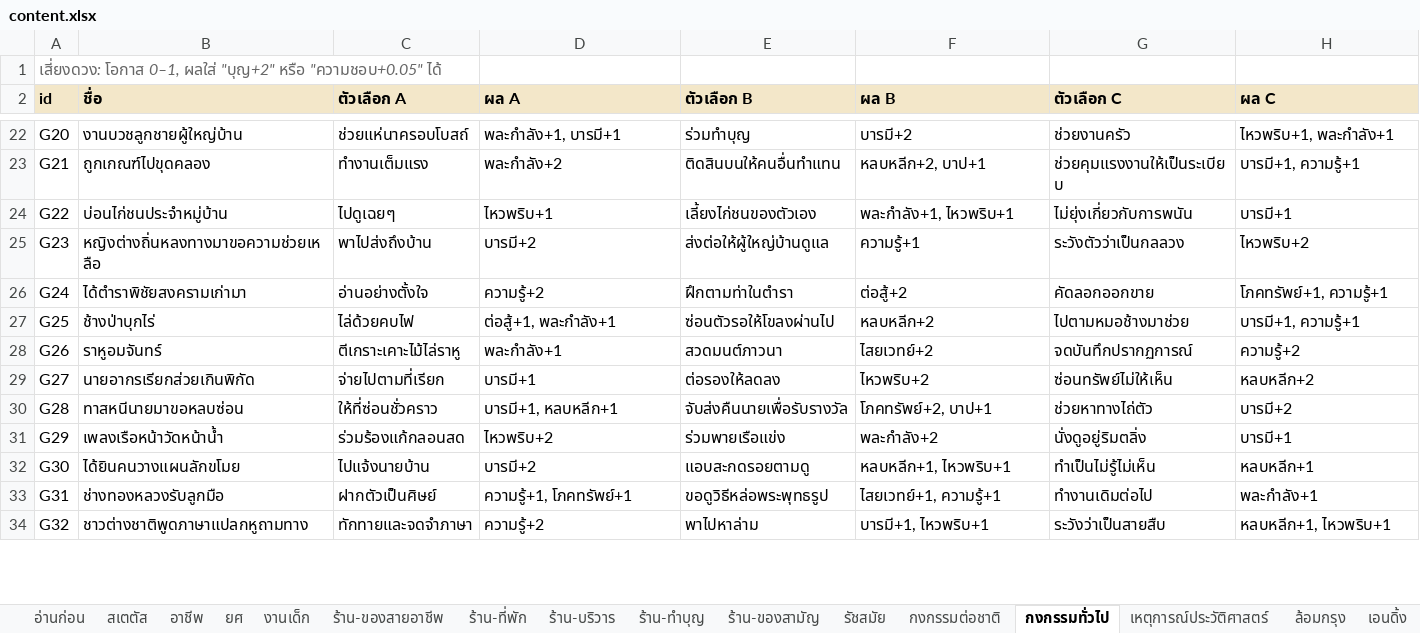
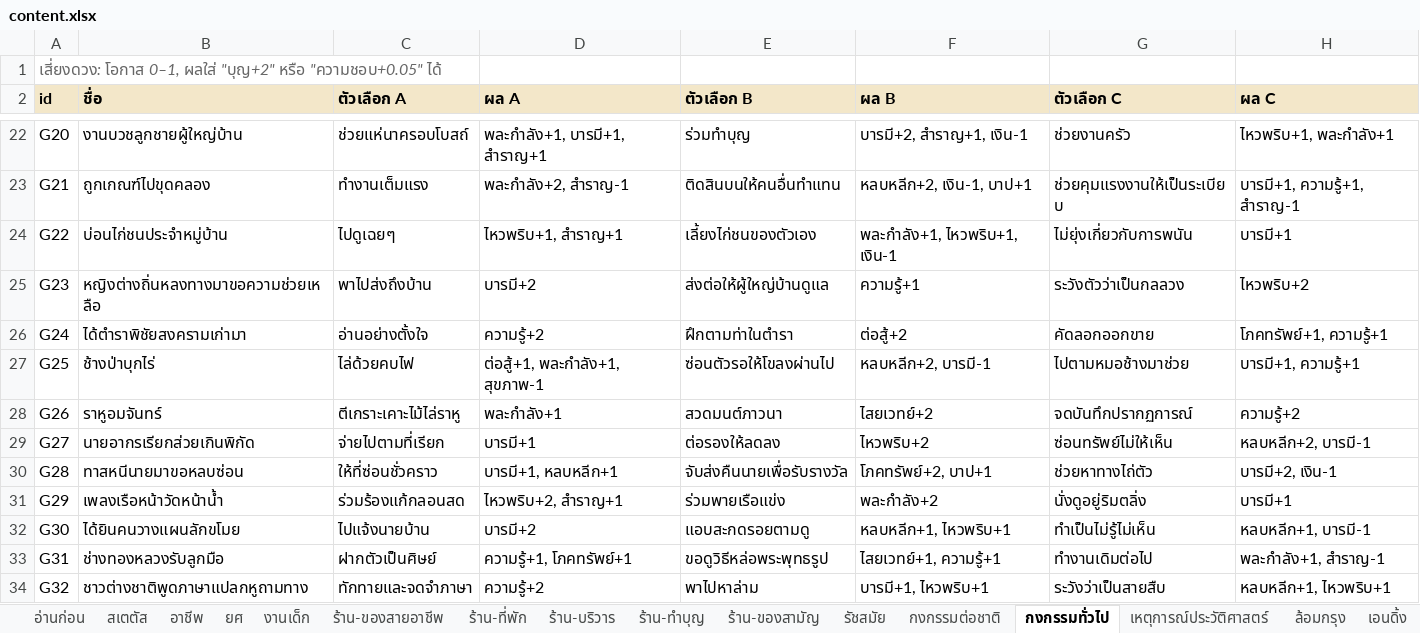
Before and after one commit to ppaocharoen/ayothaya-idle, an Excel workbook: content.xlsx, sheet กงกรรมทั่วไป, drawn as a sheet; only a part is shown, gaps mark what is left out; values as stored, in another font and other column widths than the file's, no borders; the diff covers the shown part only; the diff names each change by its address in the sheet, - before the commit and + after, or states it on an @@ line.

```diff
--- a/content.xlsx (sheet กงกรรมทั่วไป)
+++ b/content.xlsx (sheet กงกรรมทั่วไป)
-D22 (ผล A): พละกำลัง+1, บารมี+1
+D22 (ผล A): พละกำลัง+1, บารมี+1, สำราญ+1
-F22 (ผล B): บารมี+2
+F22 (ผล B): บารมี+2, สำราญ+1, เงิน-1
-D23 (ผล A): พละกำลัง+2
+D23 (ผล A): พละกำลัง+2, สำราญ-1
-F23 (ผล B): หลบหลีก+2, บาป+1
+F23 (ผล B): หลบหลีก+2, เงิน-1, บาป+1
-H23 (ผล C): บารมี+1, ความรู้+1
+H23 (ผล C): บารมี+1, ความรู้+1, สำราญ-1
-D24 (ผล A): ไหวพริบ+1
+D24 (ผล A): ไหวพริบ+1, สำราญ+1
-F24 (ผล B): พละกำลัง+1, ไหวพริบ+1
+F24 (ผล B): พละกำลัง+1, ไหวพริบ+1, เงิน-1
-D27 (ผล A): ต่อสู้+1, พละกำลัง+1
+D27 (ผล A): ต่อสู้+1, พละกำลัง+1, สุขภาพ-1
-F27 (ผล B): หลบหลีก+2
+F27 (ผล B): หลบหลีก+2, บารมี-1
-H29 (ผล C): หลบหลีก+2
+H29 (ผล C): หลบหลีก+2, บารมี-1
-H30 (ผล C): บารมี+2
+H30 (ผล C): บารมี+2, เงิน-1
-D31 (ผล A): ไหวพริบ+2
+D31 (ผล A): ไหวพริบ+2, สำราญ+1
-H32 (ผล C): หลบหลีก+1
+H32 (ผล C): หลบหลีก+1, บารมี-1
-H33 (ผล C): พละกำลัง+1
+H33 (ผล C): พละกำลัง+1, สำราญ-1
```
Also changed, not shown: 25 added rows and 41 edited cells elsewhere in this sheet, sheet กงกรรมต่อชาติ, sheet เหตุการณ์ประวัติศาสตร์, 12 other files.
